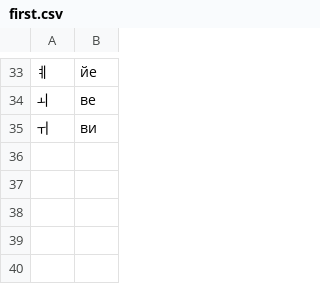
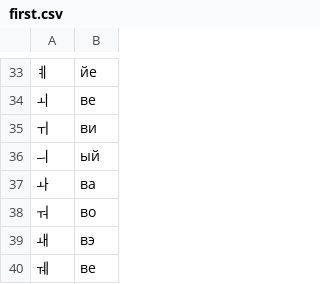
Before and after one commit to A1esandr/korean, a CSV file: csv/first.csv, drawn as a sheet; only a part is shown, gaps mark what is left out; the diff names each change by its address in the sheet, - before the commit and + after, or states it on an @@ line.

Commit message:
added letters

```diff
--- a/csv/first.csv
+++ b/csv/first.csv
+row 36: ㅢ | ый
+row 37: ㅘ | ва
+row 38: ㅝ | во
+row 39: ㅙ | вэ
+row 40: ㅞ | ве
```
